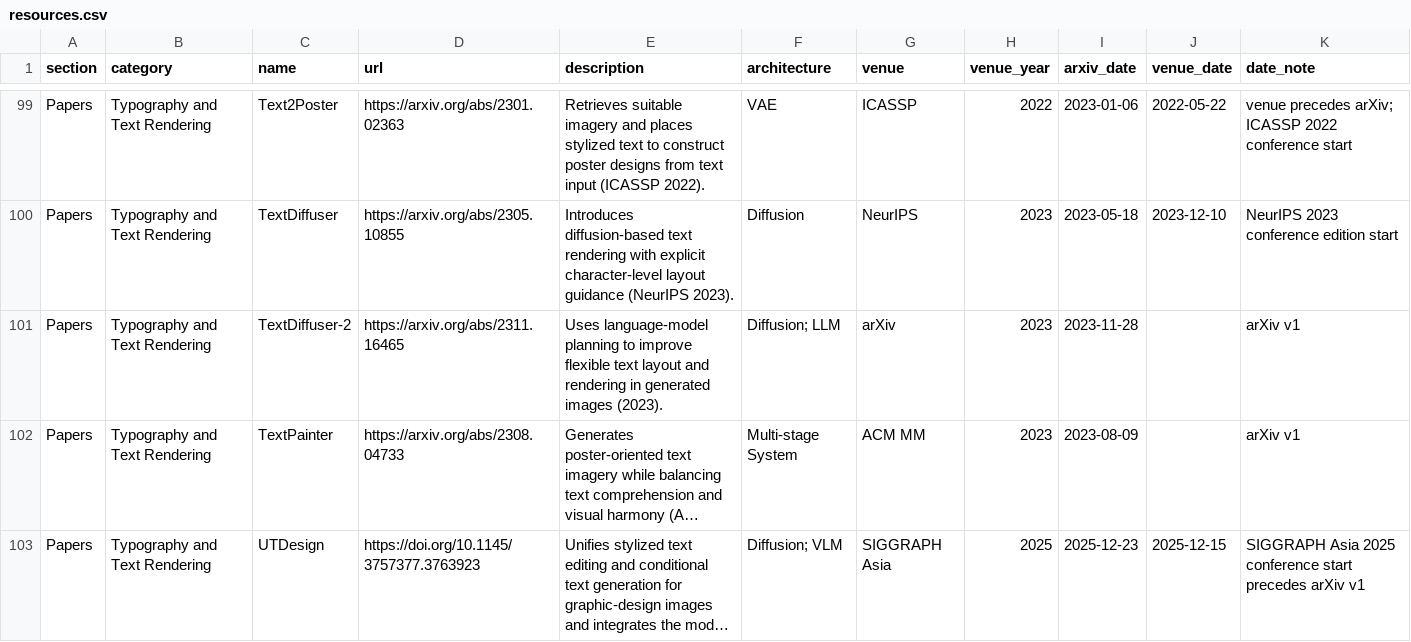
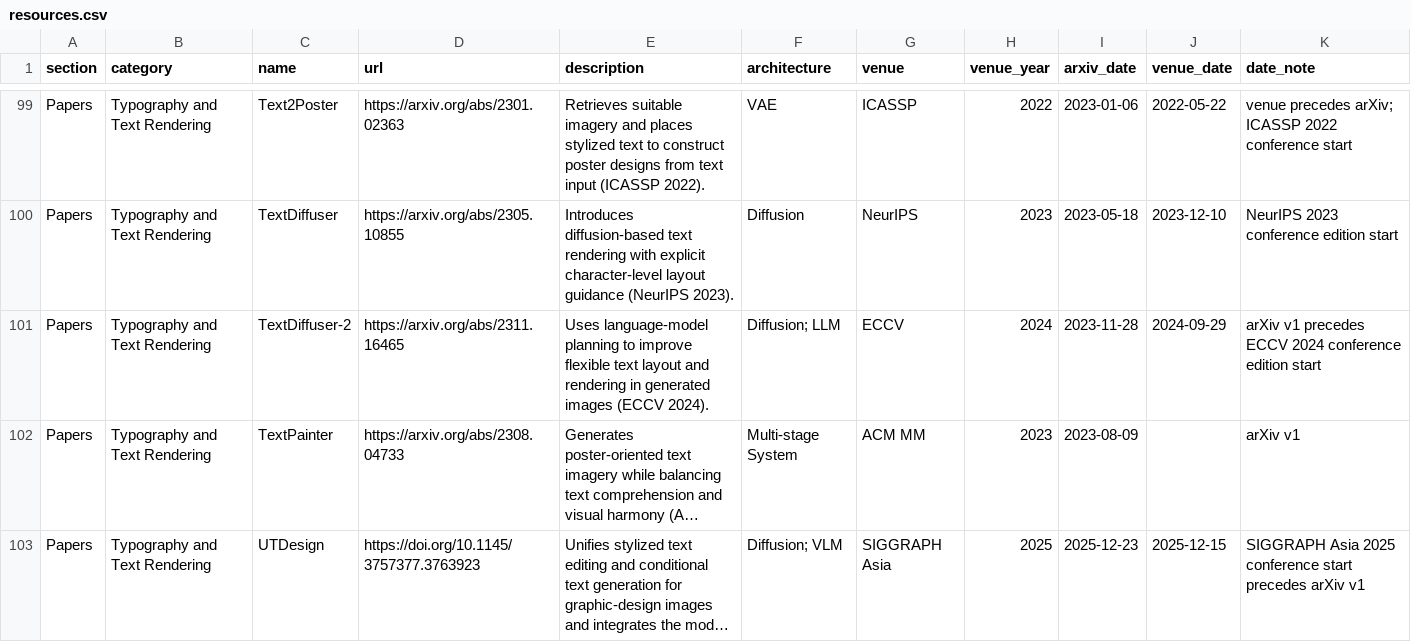
Before and after one commit to creative-graphic-design/awesome-creative-graphic-design-generation, a CSV file: data/resources.csv, drawn as a sheet; only a part is shown, gaps mark what is left out; long unchanged cells end in …; the diff names each change by its address in the sheet, - before the commit and + after, or states it on an @@ line.

Commit message:
Update TextDiffuser-2 ECCV 2024 metadata (#71)

```diff
--- a/data/resources.csv
+++ b/data/resources.csv
-E101 (description): …generated images (2023).
+E101 (description): …generated images (ECCV 2024).
-G101 (venue): arXiv
+G101 (venue): ECCV
-H101 (venue_year): 2023
+H101 (venue_year): 2024
-J101 (venue_date): (empty)
+J101 (venue_date): 2024-09-29
-K101 (date_note): arXiv v1
+K101 (date_note): arXiv v1 precedes ECCV 2024 conference edition start
```
Also changed, not shown: 1 other file.
